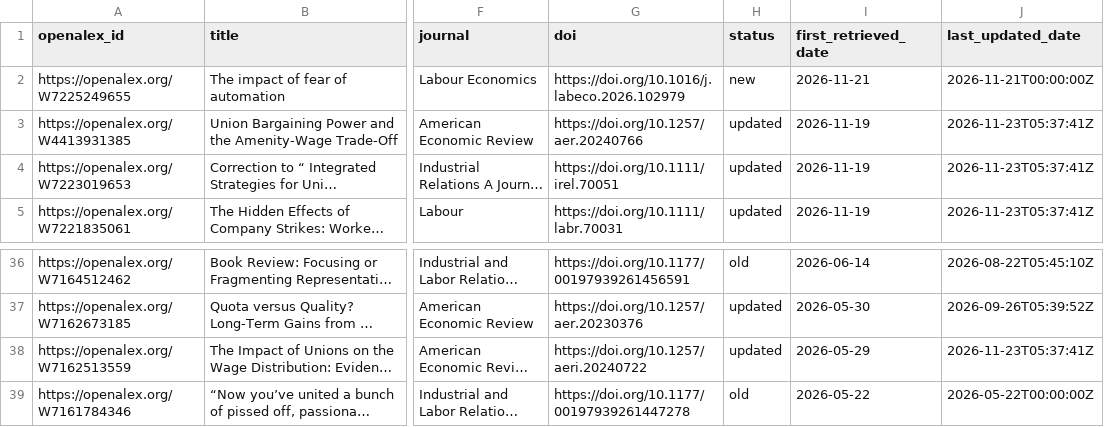
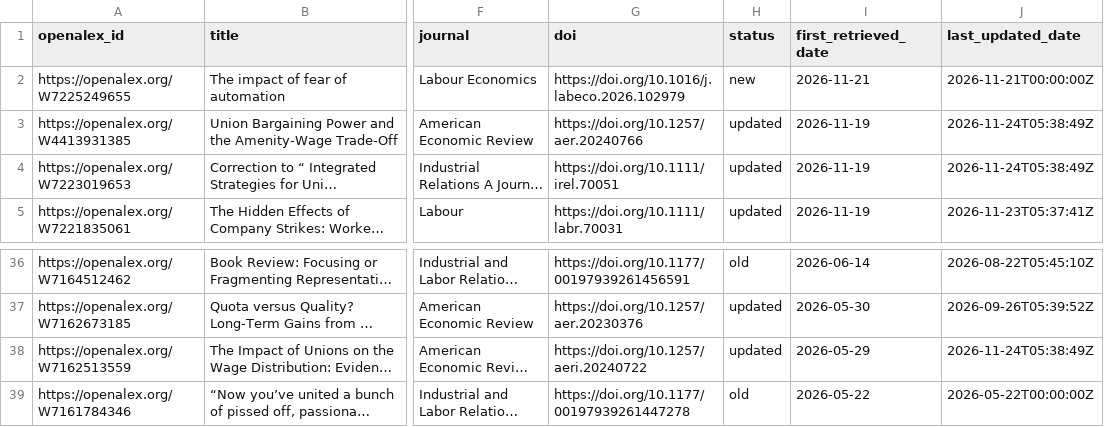
Before and after one commit to Economic/new_unions_papers, a CSV file: union_papers.csv, drawn as a sheet; only a part is shown, gaps mark what is left out; long unchanged cells end in …; the diff names each change by its address in the sheet, - before the commit and + after, or states it on an @@ line.

```diff
--- a/union_papers.csv
+++ b/union_papers.csv
-J3:J4 (last_updated_date): 2026-11-23T05:37:41Z
+J3:J4 (last_updated_date): 2026-11-24T05:38:49Z
-J38 (last_updated_date): 2026-11-23T05:37:41Z
+J38 (last_updated_date): 2026-11-24T05:38:49Z
```
